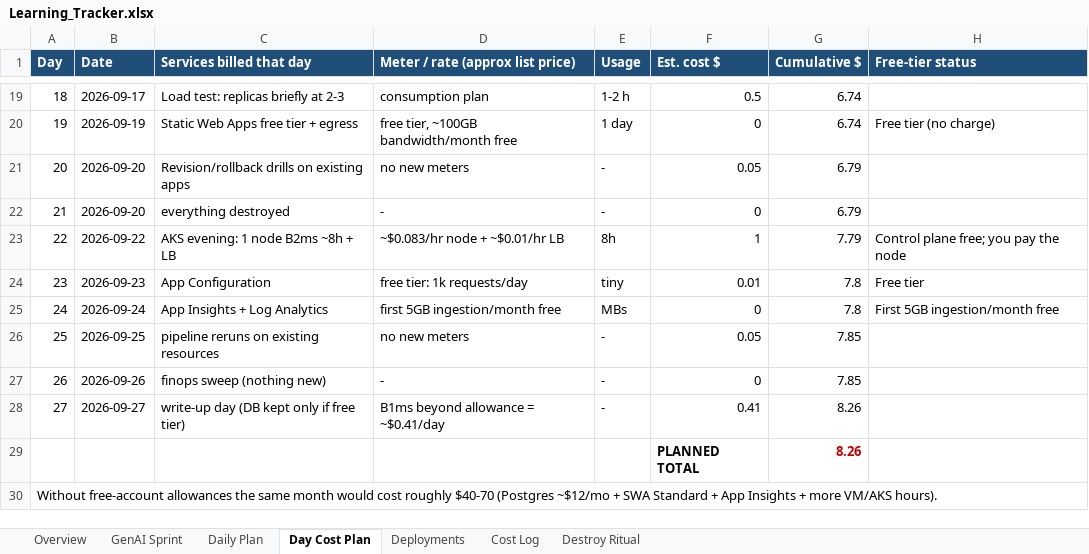
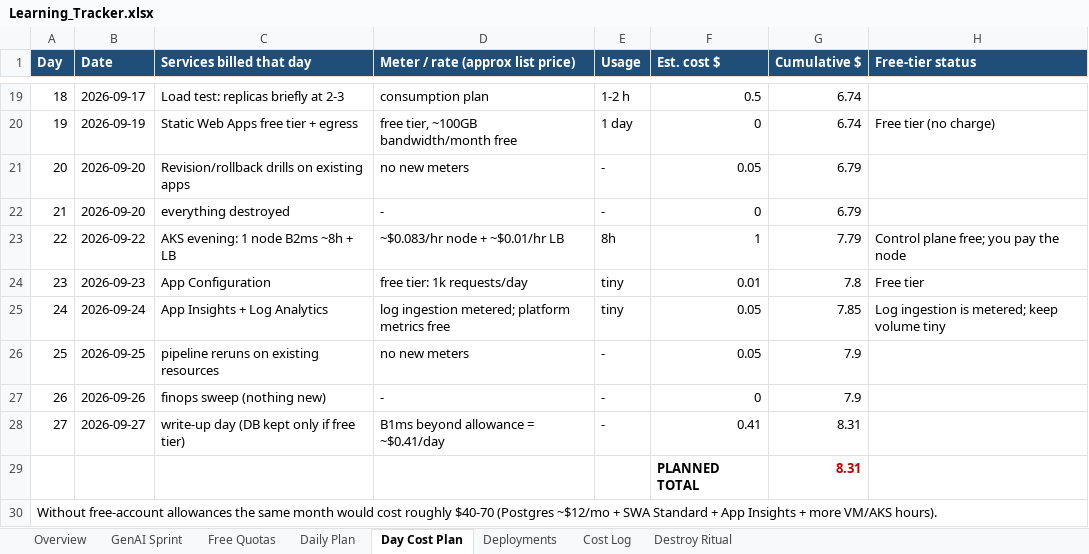
Before and after one commit to jnaveen-ds/Testing_end_to_end, an Excel workbook: docs/Learning_Tracker.xlsx, sheet Day Cost Plan, drawn as a sheet; only a part is shown, gaps mark what is left out; values as stored, in another font and other column widths than the file's, no borders; the diff names each change by its address in the sheet, - before the commit and + after, or states it on an @@ line.

Commit message:
docs: map Azure free quotas to GenAI sprint
Amp-Thread-ID: https://ampcode.com/threads/T-01a058ed-9faf-73d8-b500-dfd7e90d2438

```diff
--- a/docs/Learning_Tracker.xlsx (sheet Day Cost Plan)
+++ b/docs/Learning_Tracker.xlsx (sheet Day Cost Plan)
+sheet tab: Free Quotas
-D25 (Meter / rate (approx list price)): first 5GB ingestion/month free
+D25 (Meter / rate (approx list price)): log ingestion metered; platform metrics free
-E25 (Usage): MBs
+E25 (Usage): tiny
-F25 (Est. cost $): 0
+F25 (Est. cost $): 0.05
-G25 (Cumulative $): 7.8
+G25 (Cumulative $): 7.85
-H25 (Free-tier status): First 5GB ingestion/month free
+H25 (Free-tier status): Log ingestion is metered; keep volume tiny
-G26:G27 (Cumulative $): 7.85
+G26:G27 (Cumulative $): 7.9
-G28:G29 (Cumulative $): 8.26
+G28:G29 (Cumulative $): 8.31
```
Also changed, not shown: sheet GenAI Sprint, sheet Daily Plan, 4 other files.
